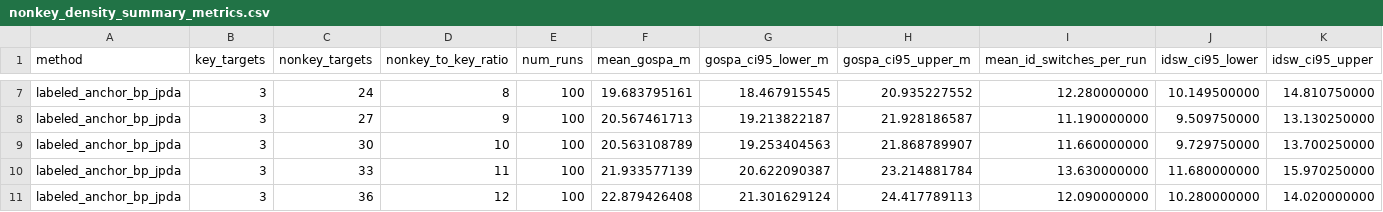
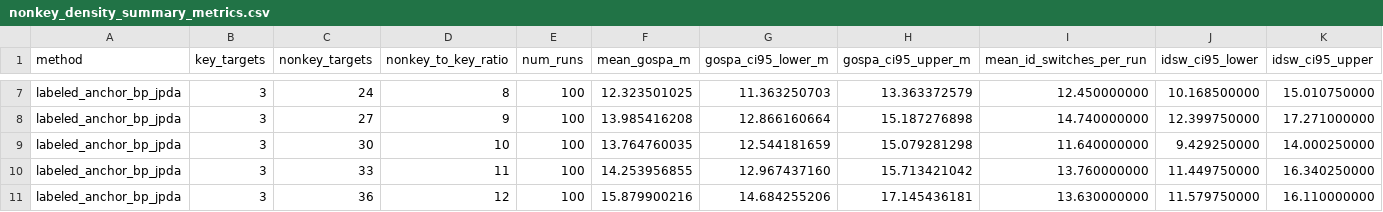
Before and after one commit to Potato-Hu/IdentityAnchoredBpJPDA, a CSV file: outputs/figure/scenerios_many_nonkey_partitioned/nonkey_density_sweep/labeled_anchor_bp_jpda/nonkey_density_summary_metrics.csv, drawn as a sheet; only a part is shown, gaps mark what is left out; the diff covers the shown part only; the diff names each change by its address in the sheet, - before the commit and + after, or states it on an @@ line.

```diff
--- a/outputs/figure/scenerios_many_nonkey_partitioned/nonkey_density_sweep/labeled_anchor_bp_jpda/nonkey_density_summary_metrics.csv
+++ b/outputs/figure/scenerios_many_nonkey_partitioned/nonkey_density_sweep/labeled_anchor_bp_jpda/nonkey_density_summary_metrics.csv
-F7 (mean_gospa_m): 19.683795161
+F7 (mean_gospa_m): 12.323501025
-G7 (gospa_ci95_lower_m): 18.467915545
+G7 (gospa_ci95_lower_m): 11.363250703
-H7 (gospa_ci95_upper_m): 20.935227552
+H7 (gospa_ci95_upper_m): 13.363372579
-I7 (mean_id_switches_per_run): 12.280000000
+I7 (mean_id_switches_per_run): 12.450000000
-J7 (idsw_ci95_lower): 10.149500000
+J7 (idsw_ci95_lower): 10.168500000
-K7 (idsw_ci95_upper): 14.810750000
+K7 (idsw_ci95_upper): 15.010750000
-F8 (mean_gospa_m): 20.567461713
+F8 (mean_gospa_m): 13.985416208
-G8 (gospa_ci95_lower_m): 19.213822187
+G8 (gospa_ci95_lower_m): 12.866160664
-H8 (gospa_ci95_upper_m): 21.928186587
+H8 (gospa_ci95_upper_m): 15.187276898
-I8 (mean_id_switches_per_run): 11.190000000
+I8 (mean_id_switches_per_run): 14.740000000
-J8 (idsw_ci95_lower): 9.509750000
+J8 (idsw_ci95_lower): 12.399750000
-K8 (idsw_ci95_upper): 13.130250000
+K8 (idsw_ci95_upper): 17.271000000
-F9 (mean_gospa_m): 20.563108789
+F9 (mean_gospa_m): 13.764760035
-G9 (gospa_ci95_lower_m): 19.253404563
+G9 (gospa_ci95_lower_m): 12.544181659
-H9 (gospa_ci95_upper_m): 21.868789907
+H9 (gospa_ci95_upper_m): 15.079281298
-I9 (mean_id_switches_per_run): 11.660000000
+I9 (mean_id_switches_per_run): 11.640000000
-J9 (idsw_ci95_lower): 9.729750000
+J9 (idsw_ci95_lower): 9.429250000
-K9 (idsw_ci95_upper): 13.700250000
+K9 (idsw_ci95_upper): 14.000250000
-F10 (mean_gospa_m): 21.933577139
+F10 (mean_gospa_m): 14.253956855
-G10 (gospa_ci95_lower_m): 20.622090387
+G10 (gospa_ci95_lower_m): 12.967437160
-H10 (gospa_ci95_upper_m): 23.214881784
+H10 (gospa_ci95_upper_m): 15.713421042
-I10 (mean_id_switches_per_run): 13.630000000
+I10 (mean_id_switches_per_run): 13.760000000
-J10 (idsw_ci95_lower): 11.680000000
+J10 (idsw_ci95_lower): 11.449750000
-K10 (idsw_ci95_upper): 15.970250000
+K10 (idsw_ci95_upper): 16.340250000
-F11 (mean_gospa_m): 22.879426408
+F11 (mean_gospa_m): 15.879900216
-G11 (gospa_ci95_lower_m): 21.301629124
+G11 (gospa_ci95_lower_m): 14.684255206
-H11 (gospa_ci95_upper_m): 24.417789113
+H11 (gospa_ci95_upper_m): 17.145436181
-I11 (mean_id_switches_per_run): 12.090000000
+I11 (mean_id_switches_per_run): 13.630000000
-J11 (idsw_ci95_lower): 10.280000000
+J11 (idsw_ci95_lower): 11.579750000
-K11 (idsw_ci95_upper): 14.020000000
+K11 (idsw_ci95_upper): 16.110000000
```
Also changed, not shown: 78 edited cells elsewhere in this file, outputs/figure/ablation/scenerios_many_nonkey_partitioned/method_comparison/monte_carlo_summary_metrics.csv, outputs/figure/scenerios_many_nonkey_partitioned/method_comparison/monte_carlo_summary_metrics.csv, 25 other files.
